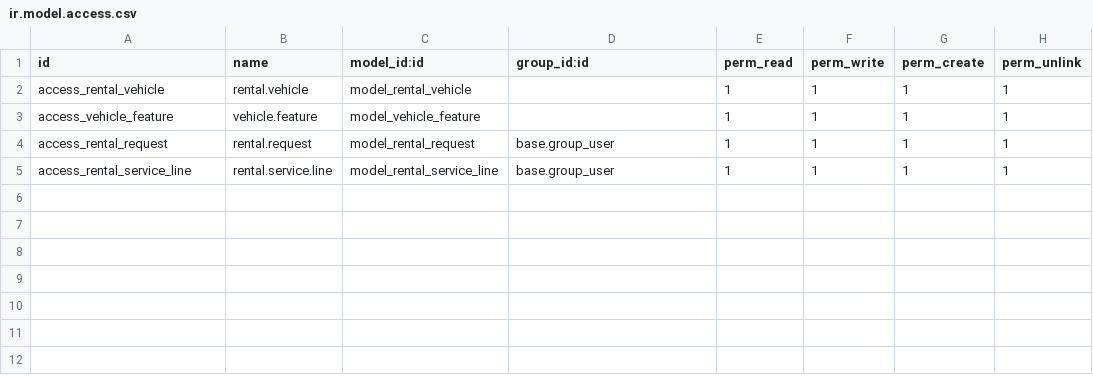
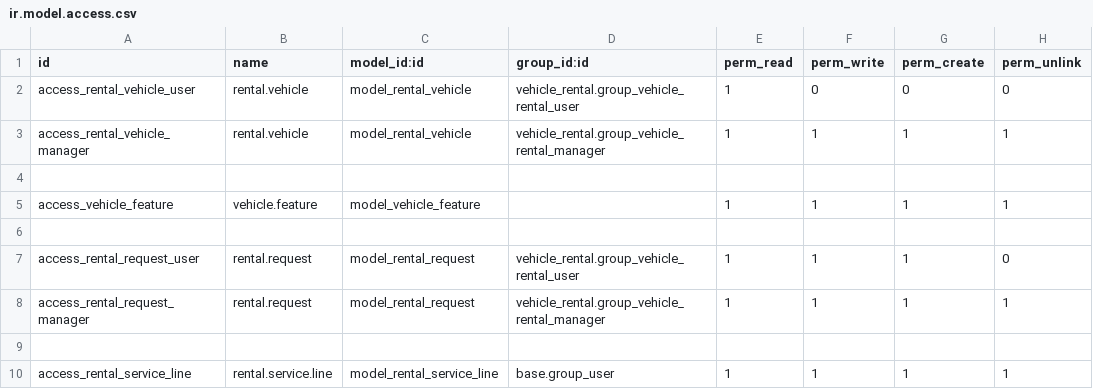
Before and after one commit to AthulyaDominic/Kogzio_odoo, a CSV file: vehicle_rental/security/ir.model.access.csv, drawn as a sheet.

Commit message:
committing after adding record rules for the users

```diff
--- a/vehicle_rental/security/ir.model.access.csv
+++ b/vehicle_rental/security/ir.model.access.csv
@@ -1,5 +1,10 @@
 id,name,model_id:id,group_id:id,perm_read,perm_write,perm_create,perm_unlink
-access_rental_vehicle,rental.vehicle,model_rental_vehicle,,1,1,1,1
+access_rental_vehicle_user,rental.vehicle,model_rental_vehicle,vehicle_rental.group_vehicle_rental_user,1,0,0,0
+access_rental_vehicle_manager,rental.vehicle,model_rental_vehicle,vehicle_rental.group_vehicle_rental_manager,1,1,1,1
+
 access_vehicle_feature,vehicle.feature,model_vehicle_feature,,1,1,1,1
-access_rental_request,rental.request,model_rental_request,base.group_user,1,1,1,1
+
+access_rental_request_user,rental.request,model_rental_request,vehicle_rental.group_vehicle_rental_user,1,1,1,0
+access_rental_request_manager,rental.request,model_rental_request,vehicle_rental.group_vehicle_rental_manager,1,1,1,1
+
 access_rental_service_line,rental.service.line,model_rental_service_line,base.group_user,1,1,1,1
```
Also changed, not shown: 5 other files.
